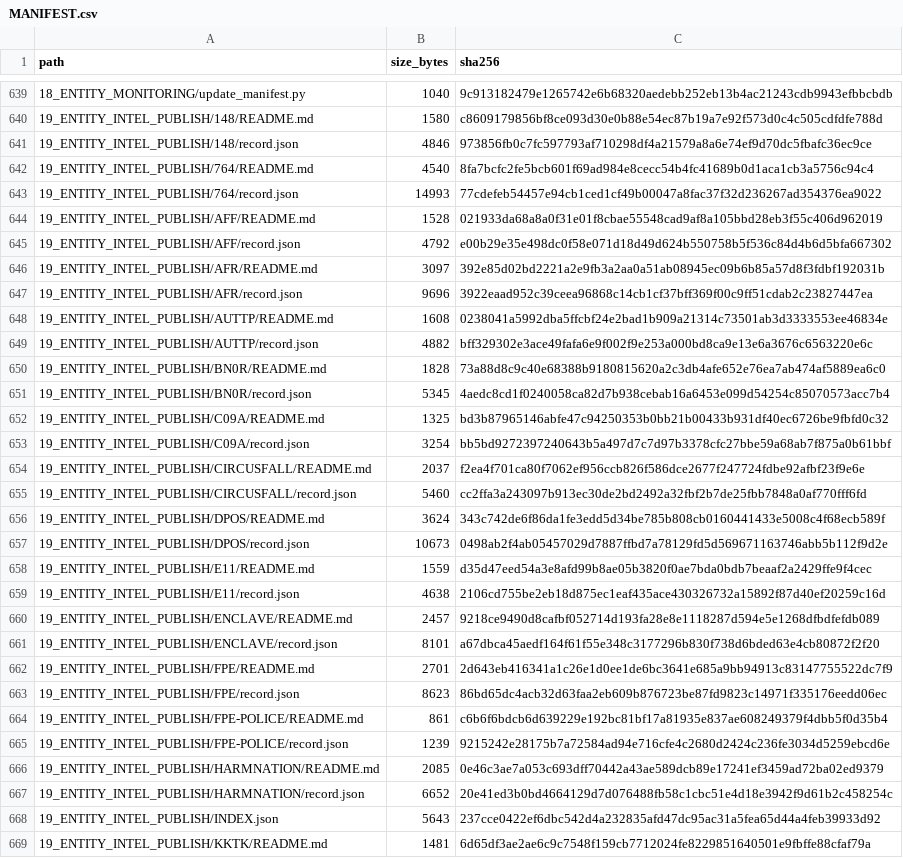
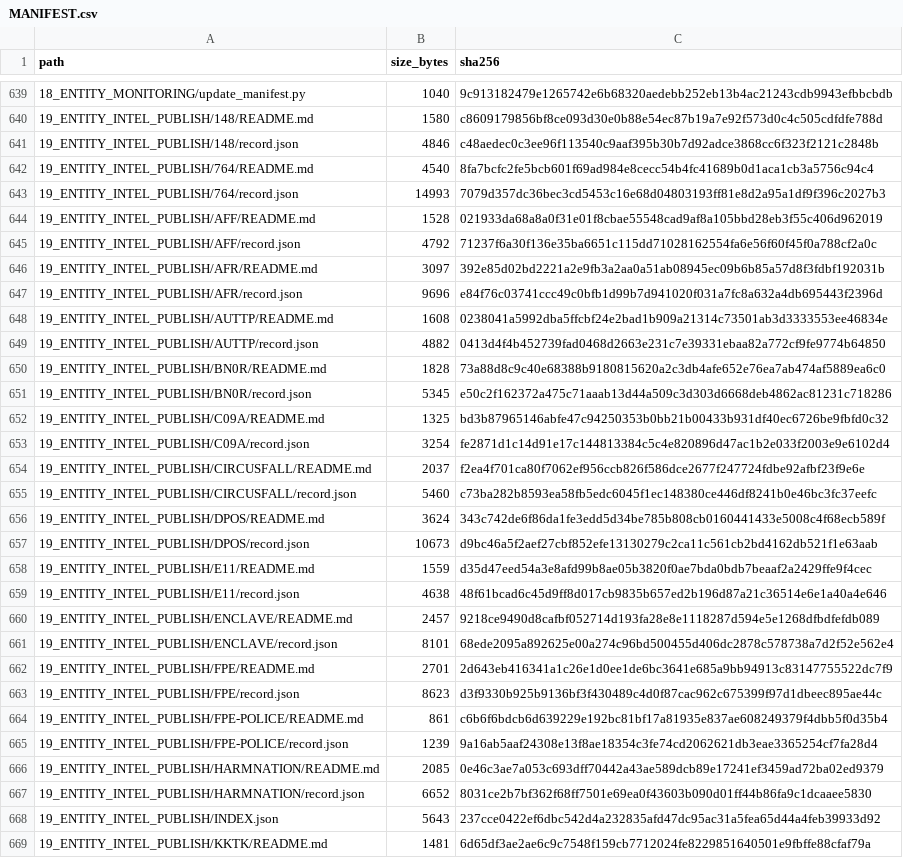
Before and after one commit to AnonCatalyst/UTTP, a CSV file: 00_READ_FIRST/MANIFEST.csv, drawn as a sheet; only a part is shown, gaps mark what is left out; the diff covers the shown part only.

```diff
--- a/00_READ_FIRST/MANIFEST.csv
+++ b/00_READ_FIRST/MANIFEST.csv
@@ -640,29 +640,29 @@ path,size_bytes,sha256
 19_ENTITY_INTEL_PUBLISH/148/README.md,1580,c8609179856bf8ce093d30e0b88e54ec87b19a7e92f573d0c4c505cdfdfe788d
-19_ENTITY_INTEL_PUBLISH/148/record.json,4846,973856fb0c7fc597793af710298df4a21579a8a6e74ef9d70dc5fbafc36ec9ce
+19_ENTITY_INTEL_PUBLISH/148/record.json,4846,c48aedec0c3ee96f113540c9aaf395b30b7d92adce3868cc6f323f2121c2848b
 19_ENTITY_INTEL_PUBLISH/764/README.md,4540,8fa7bcfc2fe5bcb601f69ad984e8cecc54b4fc41689b0d1aca1cb3a5756c94c4
-19_ENTITY_INTEL_PUBLISH/764/record.json,14993,77cdefeb54457e94cb1ced1cf49b00047a8fac37f32d236267ad354376ea9022
+19_ENTITY_INTEL_PUBLISH/764/record.json,14993,7079d357dc36bec3cd5453c16e68d04803193ff81e8d2a95a1df9f396c2027b3
 19_ENTITY_INTEL_PUBLISH/AFF/README.md,1528,021933da68a8a0f31e01f8cbae55548cad9af8a105bbd28eb3f55c406d962019
-19_ENTITY_INTEL_PUBLISH/AFF/record.json,4792,e00b29e35e498dc0f58e071d18d49d624b550758b5f536c84d4b6d5bfa667302
+19_ENTITY_INTEL_PUBLISH/AFF/record.json,4792,71237f6a30f136e35ba6651c115dd71028162554fa6e56f60f45f0a788cf2a0c
 19_ENTITY_INTEL_PUBLISH/AFR/README.md,3097,392e85d02bd2221a2e9fb3a2aa0a51ab08945ec09b6b85a57d8f3fdbf192031b
-19_ENTITY_INTEL_PUBLISH/AFR/record.json,9696,3922eaad952c39ceea96868c14cb1cf37bff369f00c9ff51cdab2c23827447ea
+19_ENTITY_INTEL_PUBLISH/AFR/record.json,9696,e84f76c03741ccc49c0bfb1d99b7d941020f031a7fc8a632a4db695443f2396d
 19_ENTITY_INTEL_PUBLISH/AUTTP/README.md,1608,0238041a5992dba5ffcbf24e2bad1b909a21314c73501ab3d3333553ee46834e
-19_ENTITY_INTEL_PUBLISH/AUTTP/record.json,4882,bff329302e3ace49fafa6e9f002f9e253a000bd8ca9e13e6a3676c6563220e6c
+19_ENTITY_INTEL_PUBLISH/AUTTP/record.json,4882,0413d4f4b452739fad0468d2663e231c7e39331ebaa82a772cf9fe9774b64850
 19_ENTITY_INTEL_PUBLISH/BN0R/README.md,1828,73a88d8c9c40e68388b9180815620a2c3db4afe652e76ea7ab474af5889ea6c0
-19_ENTITY_INTEL_PUBLISH/BN0R/record.json,5345,4aedc8cd1f0240058ca82d7b938cebab16a6453e099d54254c85070573acc7b4
+19_ENTITY_INTEL_PUBLISH/BN0R/record.json,5345,e50c2f162372a475c71aaab13d44a509c3d303d6668deb4862ac81231c718286
 19_ENTITY_INTEL_PUBLISH/C09A/README.md,1325,bd3b87965146abfe47c94250353b0bb21b00433b931df40ec6726be9fbfd0c32
-19_ENTITY_INTEL_PUBLISH/C09A/record.json,3254,bb5bd9272397240643b5a497d7c7d97b3378cfc27bbe59a68ab7f875a0b61bbf
+19_ENTITY_INTEL_PUBLISH/C09A/record.json,3254,fe2871d1c14d91e17c144813384c5c4e820896d47ac1b2e033f2003e9e6102d4
 19_ENTITY_INTEL_PUBLISH/CIRCUSFALL/README.md,2037,f2ea4f701ca80f7062ef956ccb826f586dce2677f247724fdbe92afbf23f9e6e
-19_ENTITY_INTEL_PUBLISH/CIRCUSFALL/record.json,5460,cc2ffa3a243097b913ec30de2bd2492a32fbf2b7de25fbb7848a0af770fff6fd
+19_ENTITY_INTEL_PUBLISH/CIRCUSFALL/record.json,5460,c73ba282b8593ea58fb5edc6045f1ec148380ce446df8241b0e46bc3fc37eefc
 19_ENTITY_INTEL_PUBLISH/DPOS/README.md,3624,343c742de6f86da1fe3edd5d34be785b808cb0160441433e5008c4f68ecb589f
-19_ENTITY_INTEL_PUBLISH/DPOS/record.json,10673,0498ab2f4ab05457029d7887ffbd7a78129fd5d569671163746abb5b112f9d2e
+19_ENTITY_INTEL_PUBLISH/DPOS/record.json,10673,d9bc46a5f2aef27cbf852efe13130279c2ca11c561cb2bd4162db521f1e63aab
 19_ENTITY_INTEL_PUBLISH/E11/README.md,1559,d35d47eed54a3e8afd99b8ae05b3820f0ae7bda0bdb7beaaf2a2429ffe9f4cec
-19_ENTITY_INTEL_PUBLISH/E11/record.json,4638,2106cd755be2eb18d875ec1eaf435ace430326732a15892f87d40ef20259c16d
+19_ENTITY_INTEL_PUBLISH/E11/record.json,4638,48f61bcad6c45d9ff8d017cb9835b657ed2b196d87a21c36514e6e1a40a4e646
 19_ENTITY_INTEL_PUBLISH/ENCLAVE/README.md,2457,9218ce9490d8cafbf052714d193fa28e8e1118287d594e5e1268dfbdfefdb089
-19_ENTITY_INTEL_PUBLISH/ENCLAVE/record.json,8101,a67dbca45aedf164f61f55e348c3177296b830f738d6bded63e4cb80872f2f20
+19_ENTITY_INTEL_PUBLISH/ENCLAVE/record.json,8101,68ede2095a892625e00a274c96bd500455d406dc2878c578738a7d2f52e562e4
 19_ENTITY_INTEL_PUBLISH/FPE/README.md,2701,2d643eb416341a1c26e1d0ee1de6bc3641e685a9bb94913c83147755522dc7f9
-19_ENTITY_INTEL_PUBLISH/FPE/record.json,8623,86bd65dc4acb32d63faa2eb609b876723be87fd9823c14971f335176eedd06ec
+19_ENTITY_INTEL_PUBLISH/FPE/record.json,8623,d3f9330b925b9136bf3f430489c4d0f87cac962c675399f97d1dbeec895ae44c
 19_ENTITY_INTEL_PUBLISH/FPE-POLICE/README.md,861,c6b6f6bdcb6d639229e192bc81bf17a81935e837ae608249379f4dbb5f0d35b4
-19_ENTITY_INTEL_PUBLISH/FPE-POLICE/record.json,1239,9215242e28175b7a72584ad94e716cfe4c2680d2424c236fe3034d5259ebcd6e
+19_ENTITY_INTEL_PUBLISH/FPE-POLICE/record.json,1239,9a16ab5aaf24308e13f8ae18354c3fe74cd2062621db3eae3365254cf7fa28d4
 19_ENTITY_INTEL_PUBLISH/HARMNATION/README.md,2085,0e46c3ae7a053c693dff70442a43ae589dcb89e17241ef3459ad72ba02ed9379
-19_ENTITY_INTEL_PUBLISH/HARMNATION/record.json,6652,20e41ed3b0bd4664129d7d076488fb58c1cbc51e4d18e3942f9d61b2c458254c
+19_ENTITY_INTEL_PUBLISH/HARMNATION/record.json,6652,8031ce2b7bf362f68ff7501e69ea0f43603b090d01ff44b86fa9c1dcaaee5830
 19_ENTITY_INTEL_PUBLISH/INDEX.json,5643,237cce0422ef6dbc542d4a232835afd47dc95ac31a5fea65d44a4feb39933d92
```
Also changed, not shown: 26 edited cells elsewhere in this file, 33 other files.
